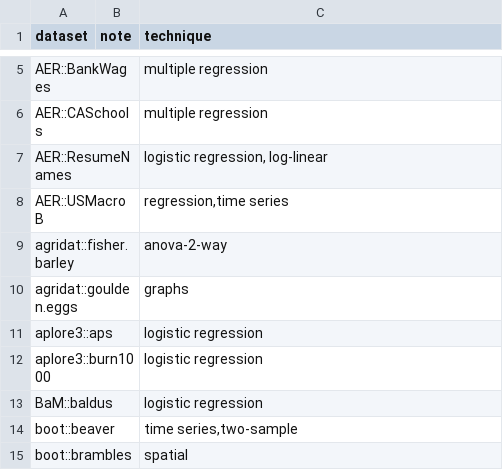
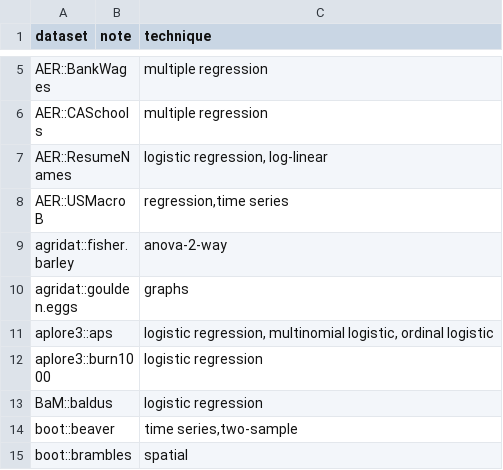
Before and after one commit to nxskok/datasets-all, a CSV file: descriptions.csv, drawn as a sheet; only a part is shown, gaps mark what is left out; the diff covers the shown part only.

```diff
--- a/descriptions.csv
+++ b/descriptions.csv
@@ -10,3 +10,3 @@ agridat::fisher.barley,,anova-2-way,,,,,,,,,,,,,,,,,,,,,,,,,,,,,,,,,,,,,,,,,,,,,
 agridat::goulden.eggs,,graphs,,,,,,,,,,,,,,,,,,,,,,,,,,,,,,,,,,,,,,,,,,,,,,,,,,,,,,,
-aplore3::aps,,logistic regression,,,,,,,,,,,,,,,,,,,,,,,,,,,,,,,,,,,,,,,,,,,,,,,,,,,,,,,
+aplore3::aps,,"logistic regression, multinomial logistic, ordinal logistic",,,,,,,,,,,,,,,,,,,,,,,,,,,,,,,,,,,,,,,,,,,,,,,,,,,,,,,
 aplore3::burn1000,,logistic regression,,,,,,,,,,,,,,,,,,,,,,,,,,,,,,,,,,,,,,,,,,,,,,,,,,,,,,,
```
Also changed, not shown: 32 added rows elsewhere in this file.
